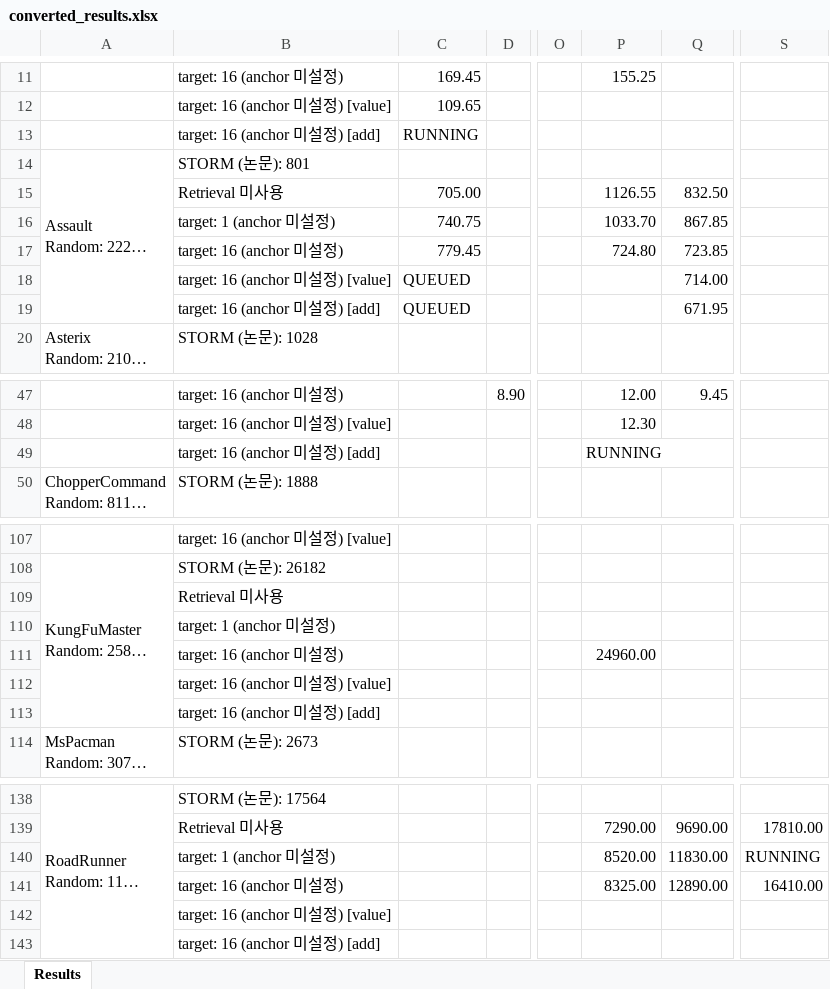
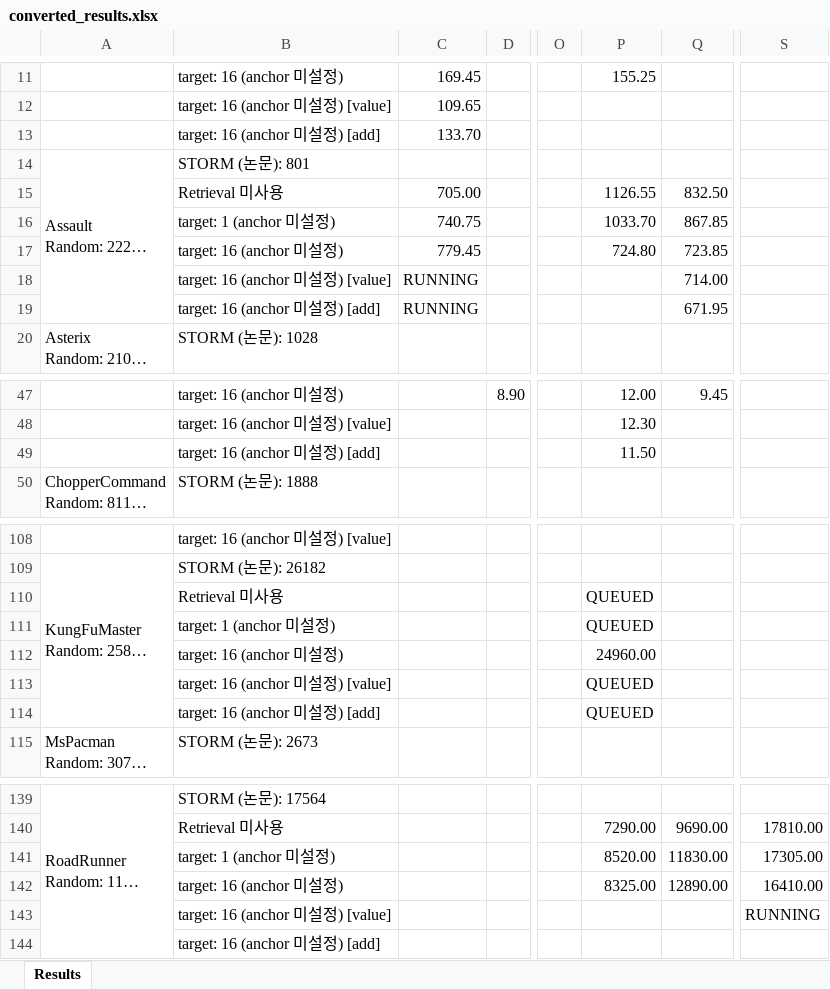
Before and after one commit to wrrte/STORM-1, an Excel workbook: results/converted_results.xlsx, sheet Results, drawn as a sheet; only a part is shown, gaps mark what is left out; long unchanged cells end in …; values as stored, in another font and other column widths than the file's, no cell formats; addresses are those after the commit; the diff covers the shown part only; the diff names each change by its address in the sheet, - before the commit and + after, or states it on an @@ line.

Commit message:
JOB QUEUE

```diff
--- a/results/converted_results.xlsx (sheet Results)
+++ b/results/converted_results.xlsx (sheet Results)
-C13: RUNNING
+C13: 133.70
-C18:C19: QUEUED
+C18:C19: RUNNING
-P49: RUNNING
+P49: 11.50
-P110:P111: (empty)
+P110:P111: QUEUED
-P113:P114: (empty)
+P113:P114: QUEUED
-S141: RUNNING
+S141: 17305.00
-S143: (empty)
+S143: RUNNING
```
Also changed, not shown: 1 added row and 25 edited cells elsewhere in this sheet, cell formats, 11 other files.
